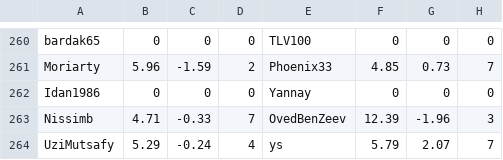
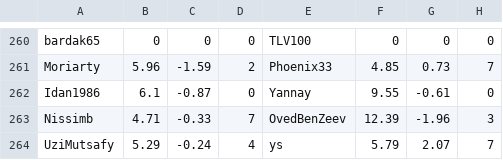
Before and after one commit to guyeli31/Shabi-Israel, a CSV file: leagues/Shabi Israel March 2026/leaguedata.csv, drawn as a sheet; only a part is shown, gaps mark what is left out; the diff covers the shown part only.

```diff
--- a/leagues/Shabi Israel March 2026/leaguedata.csv
+++ b/leagues/Shabi Israel March 2026/leaguedata.csv
@@ -261,3 +261,3 @@ bardak65,0,0,0,TLV100,0,0,0
 Moriarty,5.96,-1.59,2,Phoenix33,4.85,0.73,7
-Idan1986,0,0,0,Yannay,0,0,0
+Idan1986,6.1,-0.87,0,Yannay,9.55,-0.61,0
 Nissimb,4.71,-0.33,7,OvedBenZeev,12.39,-1.96,3
```
Also changed, not shown: 4 added rows, 4 removed rows and 5 edited cells elsewhere in this file, 16 other files.
